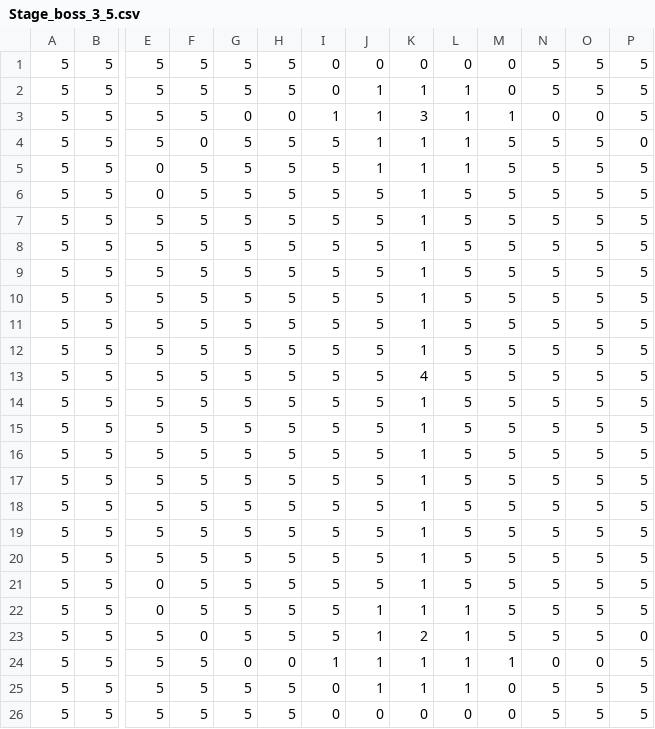
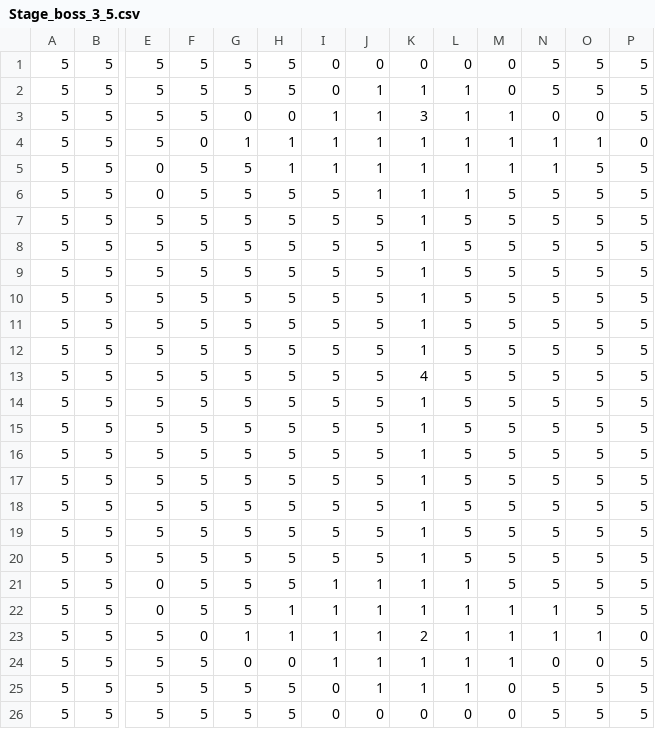
Before and after one commit to linjerry0906/mist_labylinth, a CSV file: Team27_RougeLike/Team27_RougeLike/Team27_RougeLikeContent/StageCSV/Stage_boss_3_5.csv, drawn as a sheet; only a part is shown, gaps mark what is left out; removed rows and columns are numbered as before the commit, all else as after; rows hold the shown columns only; the diff names each change by its address in the sheet, - before the commit and + after, or states it on an @@ line.

```diff
--- a/Team27_RougeLike/Team27_RougeLike/Team27_RougeLikeContent/StageCSV/Stage_boss_3_5.csv
+++ b/Team27_RougeLike/Team27_RougeLike/Team27_RougeLikeContent/StageCSV/Stage_boss_3_5.csv
-G4: 5
+G4: 1
-H4: 5
+H4: 1
-I4: 5
+I4: 1
-M4: 5
+M4: 1
-N4: 5
+N4: 1
-O4: 5
+O4: 1
+row 5: 5 | 5 | 0 | 5 | 5 | 1 | 1 | 1 | 1 | 1 | 1 | 1 | 5 | 5
-row 6: 5 | 5 | 0 | 5 | 5 | 5 | 5 | 5 | 1 | 5 | 5 | 5 | 5 | 5
-I21:I23: 5
+I21:I23: 1
-J21: 5
+J21: 1
-L21: 5
+L21: 1
-H22:H23: 5
+H22:H23: 1
-M22:M23: 5
+M22:M23: 1
-N22:N23: 5
+N22:N23: 1
-G23: 5
+G23: 1
-O23: 5
+O23: 1
```
Also changed, not shown: Team27_RougeLike/Team27_RougeLike/Team27_RougeLikeContent/EnemysCSV/Enemy.csv, Team27_RougeLike/Team27_RougeLike/Team27_RougeLikeContent/QuestCSV/Quest.csv, 25 other files.
